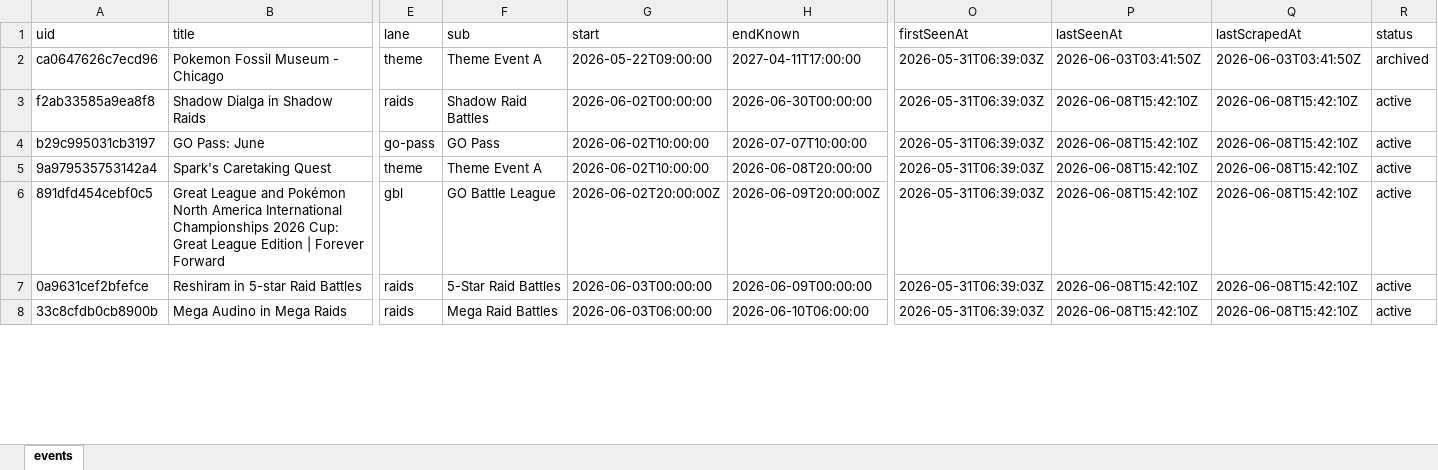
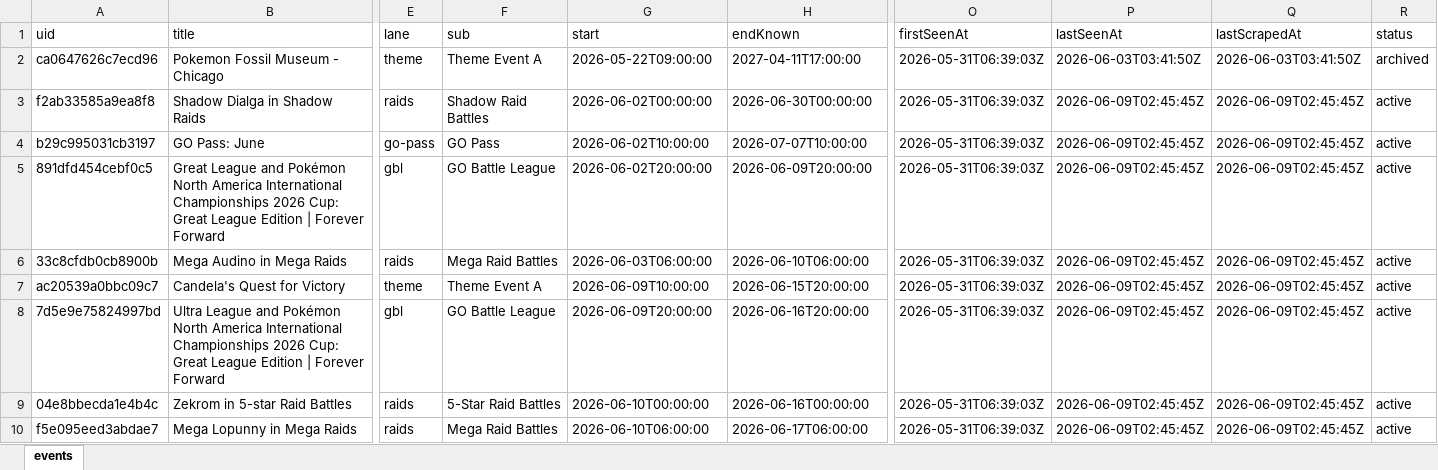
Before and after one commit to Yang-Zhang-717/NeatDuck_Timeline, an Excel workbook: data/events.xlsx, sheet events, drawn as a sheet; only a part is shown, gaps mark what is left out; values as stored, in another font and other column widths than the file's, no borders; removed rows and columns are numbered as before the commit, all else as after; rows hold the shown columns only; the diff covers the shown part only; the diff names each change by its address in the sheet, - before the commit and + after, or states it on an @@ line.

```diff
--- a/data/events.xlsx (sheet events)
+++ b/data/events.xlsx (sheet events)
-P3:P4 (lastSeenAt): 2026-06-08T15:42:10Z
+P3:P4 (lastSeenAt): 2026-06-09T02:45:45Z
-Q3:Q4 (lastScrapedAt): 2026-06-08T15:42:10Z
+Q3:Q4 (lastScrapedAt): 2026-06-09T02:45:45Z
-row 5: 9a979535753142a4 | Spark's Caretaking Quest | theme | Theme Event A | 2026-06-02T10:00:00 | 2026-06-08T20:00:00 | 2026-05-31T06:39:03Z | 2026-06-08T15:42:10Z | 2026-06-08T15:42:10Z | active
-G5 (start): 2026-06-02T20:00:00Z
+G5 (start): 2026-06-02T20:00:00
-H5 (endKnown): 2026-06-09T20:00:00Z
+H5 (endKnown): 2026-06-09T20:00:00
-P5 (lastSeenAt): 2026-06-08T15:42:10Z
+P5 (lastSeenAt): 2026-06-09T02:45:45Z
-Q5 (lastScrapedAt): 2026-06-08T15:42:10Z
+Q5 (lastScrapedAt): 2026-06-09T02:45:45Z
-row 7: 0a9631cef2bfefce | Reshiram in 5-star Raid Battles | raids | 5-Star Raid Battles | 2026-06-03T00:00:00 | 2026-06-09T00:00:00 | 2026-05-31T06:39:03Z | 2026-06-08T15:42:10Z | 2026-06-08T15:42:10Z | active
-P6 (lastSeenAt): 2026-06-08T15:42:10Z
+P6 (lastSeenAt): 2026-06-09T02:45:45Z
-Q6 (lastScrapedAt): 2026-06-08T15:42:10Z
+Q6 (lastScrapedAt): 2026-06-09T02:45:45Z
+row 7: ac20539a0bbc09c7 | Candela's Quest for Victory | theme | Theme Event A | 2026-06-09T10:00:00 | 2026-06-15T20:00:00 | 2026-05-31T06:39:03Z | 2026-06-09T02:45:45Z | 2026-06-09T02:45:45Z | active
+row 8: 7d5e9e75824997bd | Ultra League and Pokémon North America International Championships 2026 Cup: Great League Edition | Forever Forward | gbl | GO Battle League | 2026-06-09T20:00:00 | 2026-06-16T20:00:00 | 2026-05-31T06:39:03Z | 2026-06-09T02:45:45Z | 2026-06-09T02:45:45Z | active
+row 9: 04e8bbecda1e4b4c | Zekrom in 5-star Raid Battles | raids | 5-Star Raid Battles | 2026-06-10T00:00:00 | 2026-06-16T00:00:00 | 2026-05-31T06:39:03Z | 2026-06-09T02:45:45Z | 2026-06-09T02:45:45Z | active
+row 10: f5e095eed3abdae7 | Mega Lopunny in Mega Raids | raids | Mega Raid Battles | 2026-06-10T06:00:00 | 2026-06-17T06:00:00 | 2026-05-31T06:39:03Z | 2026-06-09T02:45:45Z | 2026-06-09T02:45:45Z | active
```
Also changed, not shown: 36 added rows, 38 removed rows, 2 moved rows and 19 edited cells elsewhere in this sheet, 4 other files.
